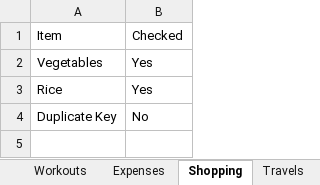
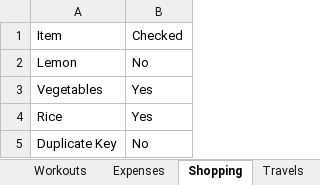
Before and after one commit to itspraveenk/Praveen_Fitness_App, an Excel workbook: data/backup.xlsx, sheet Shopping, drawn as a sheet; values as stored, in another font and other column widths than the file's, no borders; the diff names each change by its address in the sheet, - before the commit and + after, or states it on an @@ line.

Commit message:
Backup: 2026-05-17T11:06:49.946Z

```diff
--- a/data/backup.xlsx (sheet Shopping)
+++ b/data/backup.xlsx (sheet Shopping)
+row 2: Lemon | No
```
